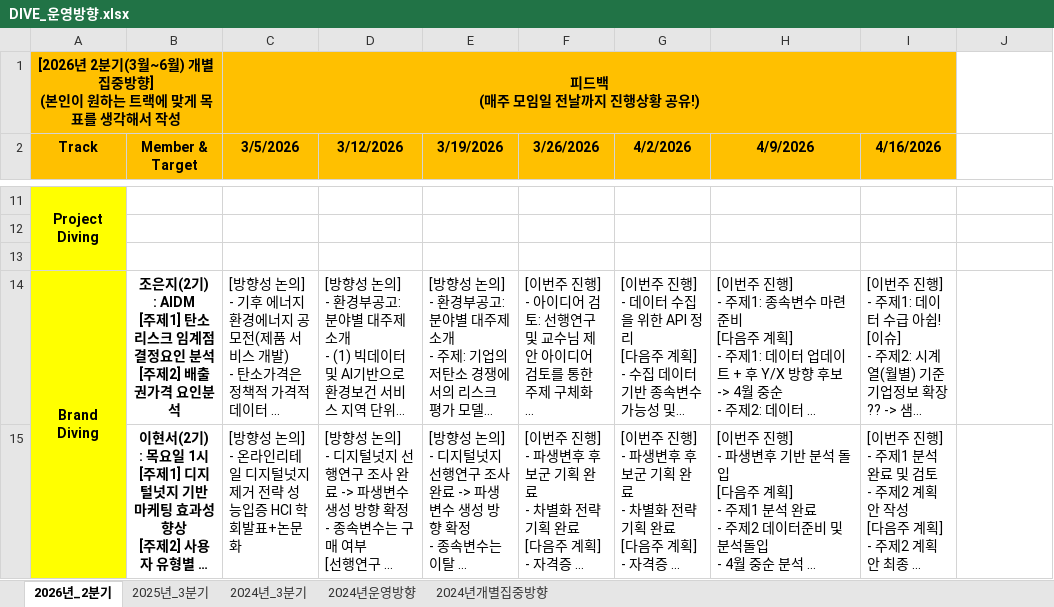
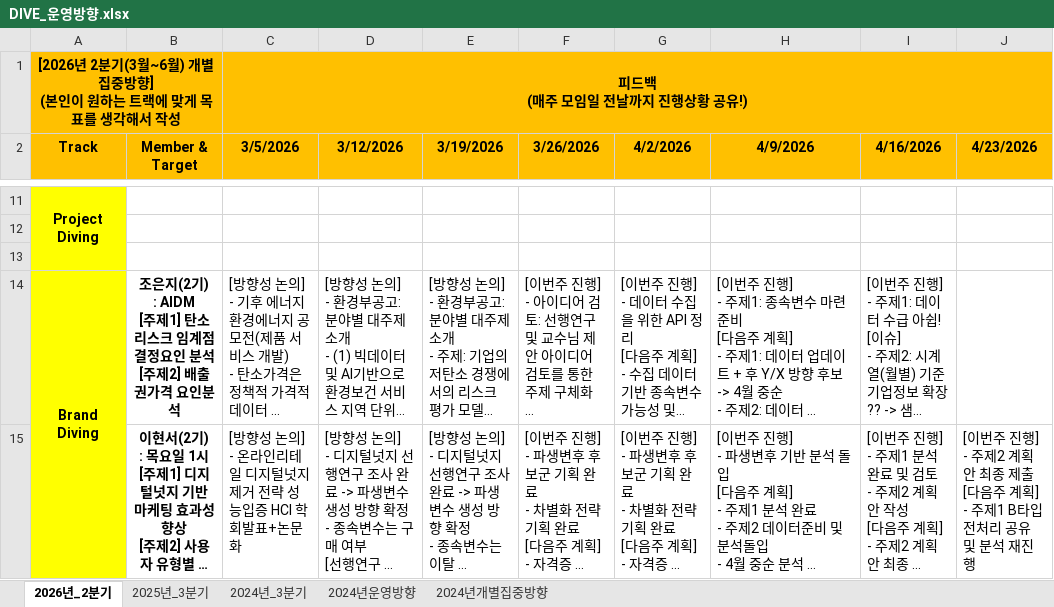
Before and after one commit to nibeahc/DIVE-Research, an Excel workbook: [Document]/소개운영자료/DIVE_운영방향.xlsx, sheet 2026년_2분기, drawn as a sheet; only a part is shown, gaps mark what is left out; long unchanged cells end in …; values as stored, in another font and other column widths than the file's, no borders; ↵ is a line break in a cell; the diff covers the shown part only; the diff names each change by its address in the sheet, - before the commit and + after, or states it on an @@ line.

```diff
--- a/[Document]/소개운영자료/DIVE_운영방향.xlsx (sheet 2026년_2분기)
+++ b/[Document]/소개운영자료/DIVE_운영방향.xlsx (sheet 2026년_2분기)
-C1:I1 merged
+C1:J1 merged
-J2: (empty)
+J2: 4/23/2026
-J2 fill: none
+J2 fill: #FFC000
-J15 (4/23/2026): (empty)
+J15 (4/23/2026): [이번주 진행] ↵ - 주제2 계획안 최종 제출 ↵ [다음주 계획] ↵ - 주제1 B타입 전처리 공유 및 분석 재진행
```
Also changed, not shown: 1 edited cell elsewhere in this sheet, 2 other files.
